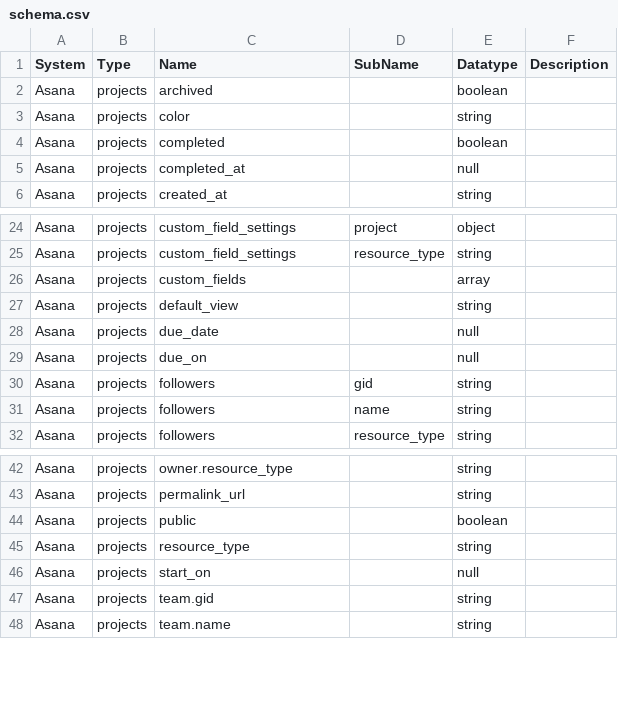
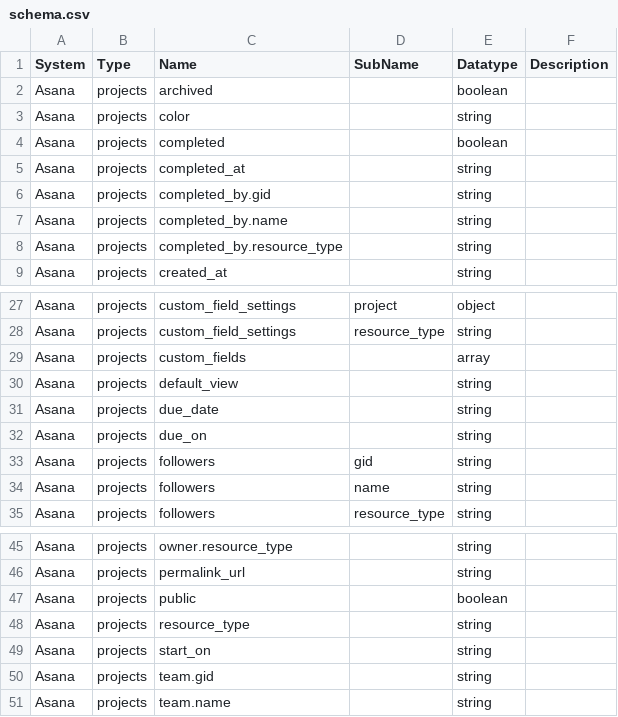
Before and after one commit to sesam-io/asana-connector, a CSV file: schema.csv, drawn as a sheet; only a part is shown, gaps mark what is left out.

Commit message:
IS-15245: Fill projects schema and add $modified-at

```diff
--- a/schema.csv
+++ b/schema.csv
@@ -4,3 +4,6 @@
 "Asana","projects","completed","","boolean",""
-"Asana","projects","completed_at","","null",""
+"Asana","projects","completed_at","","string",""
+"Asana","projects","completed_by.gid","","string",""
+"Asana","projects","completed_by.name","","string",""
+"Asana","projects","completed_by.resource_type","","string",""
 "Asana","projects","created_at","","string",""
@@ -27,4 +30,4 @@
 "Asana","projects","default_view","","string",""
-"Asana","projects","due_date","","null",""
-"Asana","projects","due_on","","null",""
+"Asana","projects","due_date","","string",""
+"Asana","projects","due_on","","string",""
 "Asana","projects","followers","gid","string",""
@@ -45,3 +48,3 @@
 "Asana","projects","resource_type","","string",""
-"Asana","projects","start_on","","null",""
+"Asana","projects","start_on","","string",""
 "Asana","projects","team.gid","","string",""
```
Also changed, not shown: 8 other files.
